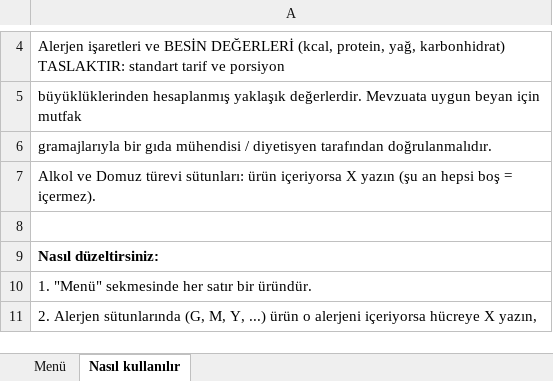
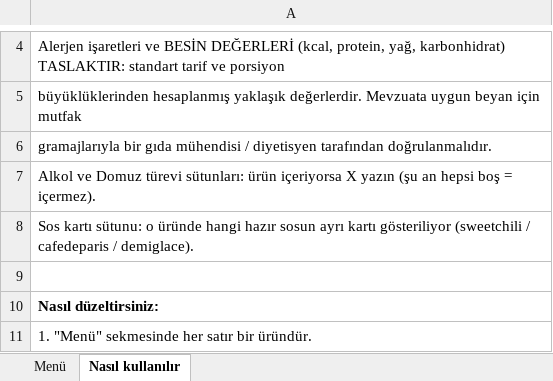
Before and after one commit to mirackkilincc-cloud/kuleistanbulcafe, an Excel workbook: KULE-alerjen-kontrol.xlsx, sheet Nasıl kullanılır, drawn as a sheet; only a part is shown, gaps mark what is left out; the shorter side is filled out with more unchanged rows; values as stored, in another font and other column widths than the file's, no borders; the diff names each change by its address in the sheet, - before the commit and + after, or states it on an @@ line.

```diff
--- a/KULE-alerjen-kontrol.xlsx (sheet Nasıl kullanılır)
+++ b/KULE-alerjen-kontrol.xlsx (sheet Nasıl kullanılır)
+row 8: Sos kartı sütunu: o üründe hangi hazır sosun ayrı kartı gösteriliyor (sweetchili / cafedeparis / demiglace).
```
Also changed, not shown: sheet Menü, 14 other files.
